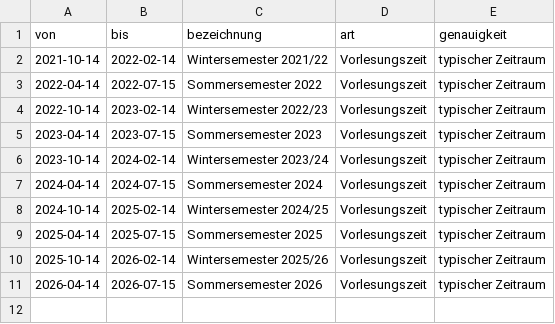
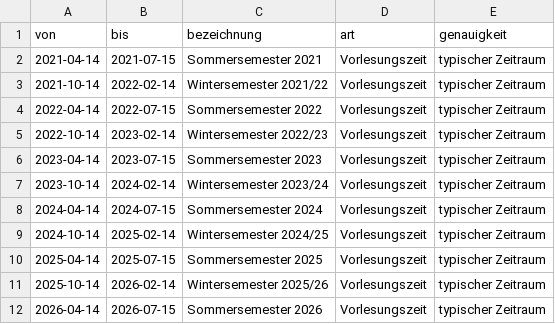
Before and after one commit to swrobuts/velocity-fallstudie, a CSV file: analytics/semesterzeiten.csv, drawn as a sheet.

```diff
--- a/analytics/semesterzeiten.csv
+++ b/analytics/semesterzeiten.csv
@@ -1,2 +1,3 @@
 von,bis,bezeichnung,art,genauigkeit
+2021-04-14,2021-07-15,Sommersemester 2021,Vorlesungszeit,typischer Zeitraum
 2021-10-14,2022-02-14,Wintersemester 2021/22,Vorlesungszeit,typischer Zeitraum
```
Also changed, not shown: analytics/feiertage.csv, analytics/kunde.csv, 12 other files.
